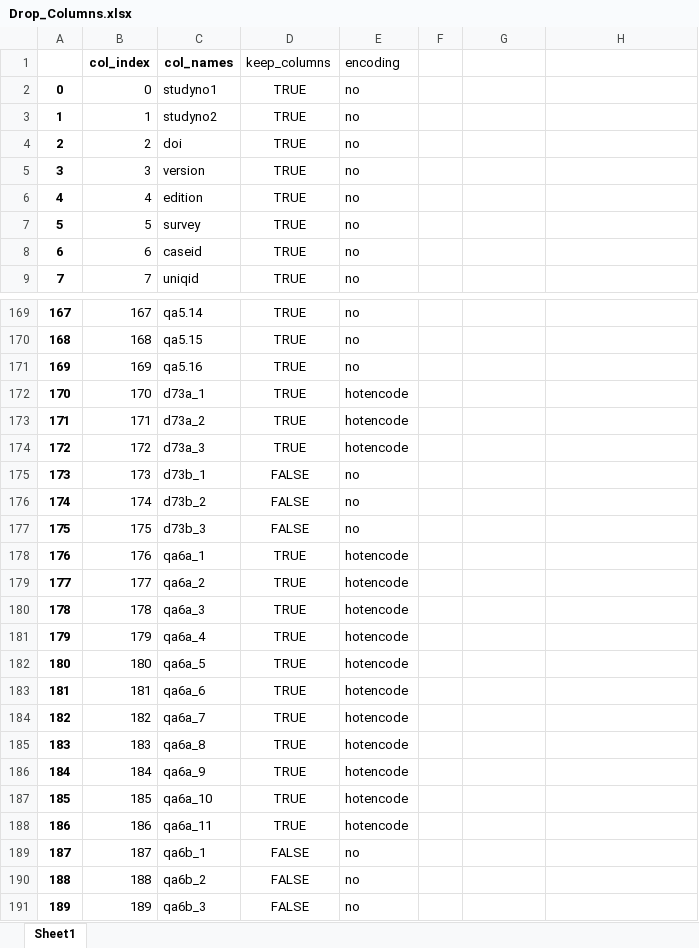
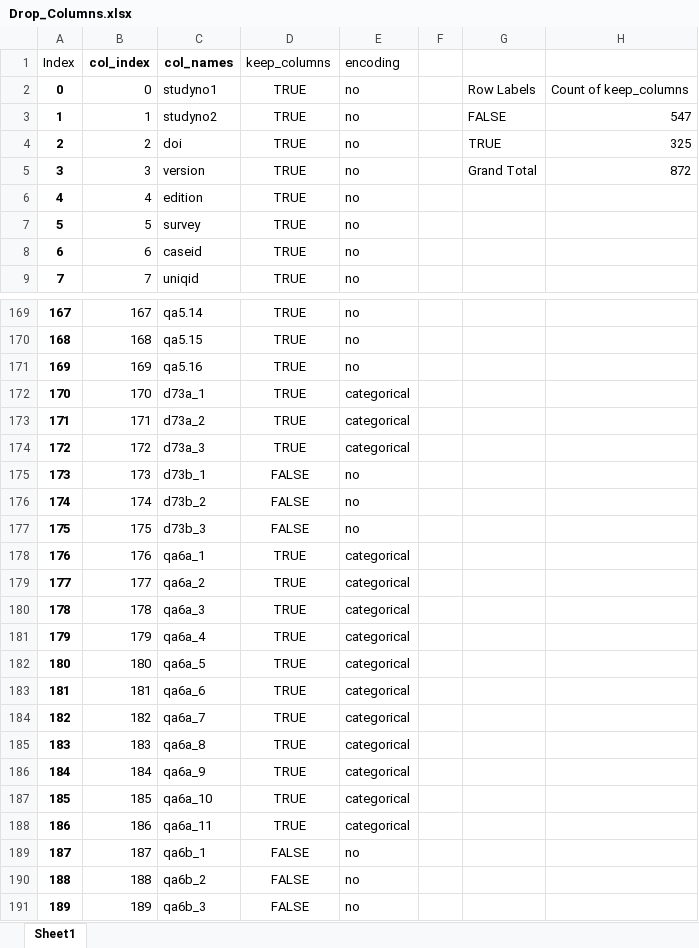
Before and after one commit to OskarKrafft/Machine-Learning-Project, an Excel workbook: Drop_Columns.xlsx, sheet Sheet1, drawn as a sheet; only a part is shown, gaps mark what is left out; values as stored, in another font and other column widths than the file's, no borders; charts and pictures not drawn; the diff covers the shown part only; the diff names each change by its address in the sheet, - before the commit and + after, or states it on an @@ line.

Commit message:
updated encoding

```diff
--- a/Drop_Columns.xlsx (sheet Sheet1)
+++ b/Drop_Columns.xlsx (sheet Sheet1)
-A1: (empty)
+A1: Index
-G2: (empty)
+G2: Row Labels
-H2: (empty)
+H2: Count of keep_columns
-G3: (empty)
+G3: FALSE
-H3: (empty)
+H3: 547
-G4: (empty)
+G4: TRUE
-H4: (empty)
+H4: 325
-G5: (empty)
+G5: Grand Total
-H5: (empty)
+H5: 872
-E172:E174 (encoding): hotencode
+E172:E174 (encoding): categorical
-E178:E188 (encoding): hotencode
+E178:E188 (encoding): categorical
```
Also changed, not shown: 58 edited cells elsewhere in this sheet, charts or pictures, 4 other files.
